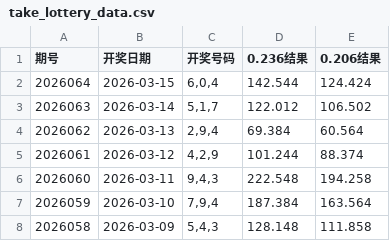
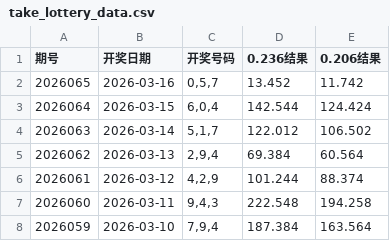
Before and after one commit to helenpayne/3D-Genius-v2, a CSV file: take_lottery_data.csv, drawn as a sheet; only a part is shown; the shorter side is filled out with more unchanged rows; the diff names each change by its address in the sheet, - before the commit and + after, or states it on an @@ line.

```diff
--- a/take_lottery_data.csv
+++ b/take_lottery_data.csv
+row 2: 2026065 | 2026-03-16 | 0,5,7 | 13.452 | 11.742
```
